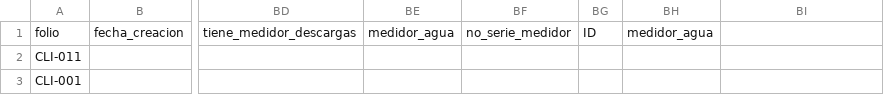
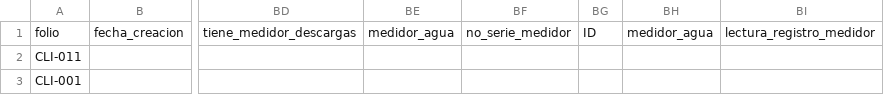
Before and after one commit to iyari02medina/Plantillas, a CSV file: inventario/empresas.csv, drawn as a sheet; only a part is shown, gaps mark what is left out; the diff names each change by its address in the sheet, - before the commit and + after, or states it on an @@ line.

Commit message:
se añadio lectura registo medidor a inormacion general, en detalles-cliente

```diff
--- a/inventario/empresas.csv
+++ b/inventario/empresas.csv
-BI1: (empty)
+BI1: lectura_registro_medidor
```
Also changed, not shown: 1 other file.
